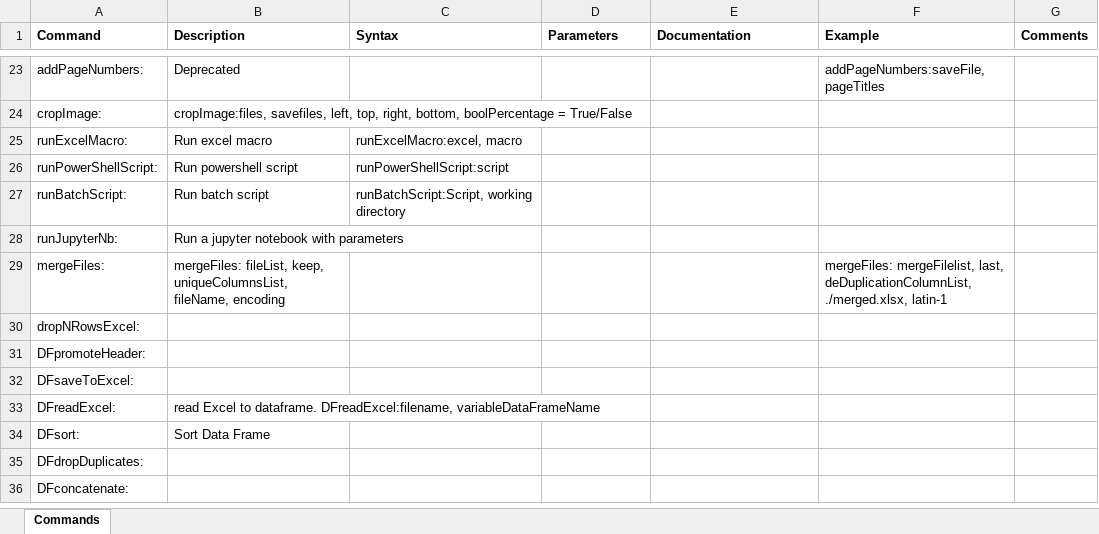
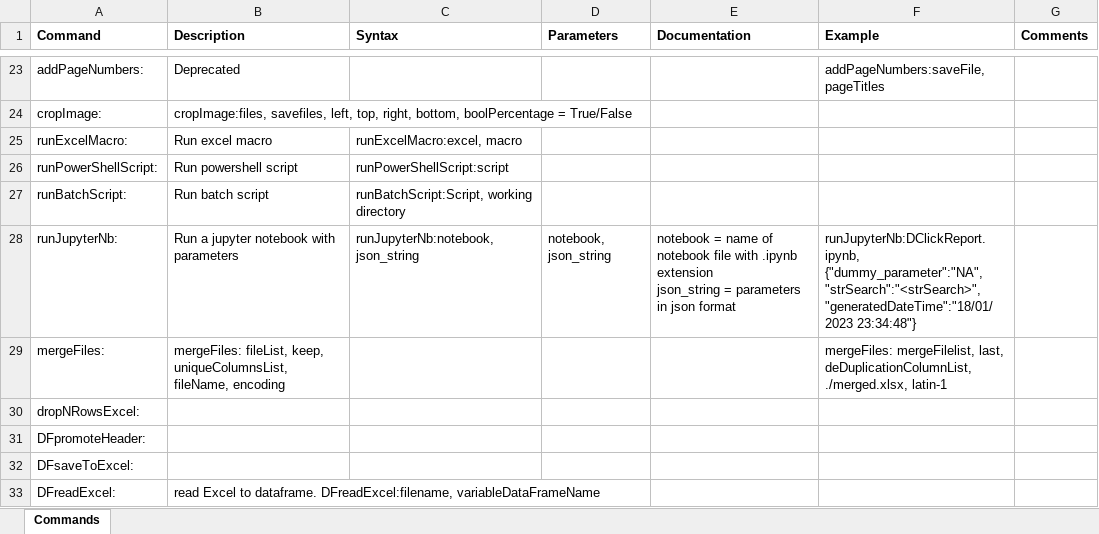
Before and after one commit to ray-oh/Optimus, an Excel workbook: docs/scriptKeywords.xlsx, sheet Commands, drawn as a sheet; only a part is shown, gaps mark what is left out; the shorter side is filled out with more unchanged rows; values as stored, in another font and other column widths than the file's, no borders; ↵ is a line break in a cell; the diff names each change by its address in the sheet, - before the commit and + after, or states it on an @@ line.

```diff
--- a/docs/scriptKeywords.xlsx (sheet Commands)
+++ b/docs/scriptKeywords.xlsx (sheet Commands)
-C28 (Syntax): (empty)
+C28 (Syntax): runJupyterNb:notebook, json_string
-D28 (Parameters): (empty)
+D28 (Parameters): notebook, json_string
-E28 (Documentation): (empty)
+E28 (Documentation): notebook = name of notebook file with .ipynb extension ↵ json_string = parameters in json format
-F28 (Example): (empty)
+F28 (Example): runJupyterNb:DClickReport.ipynb, {"dummy_parameter":"NA","strSearch":"<strSearch>", "generatedDateTime":"18/01/2023 23:34:48"}
```
Also changed, not shown: 10 other files.
